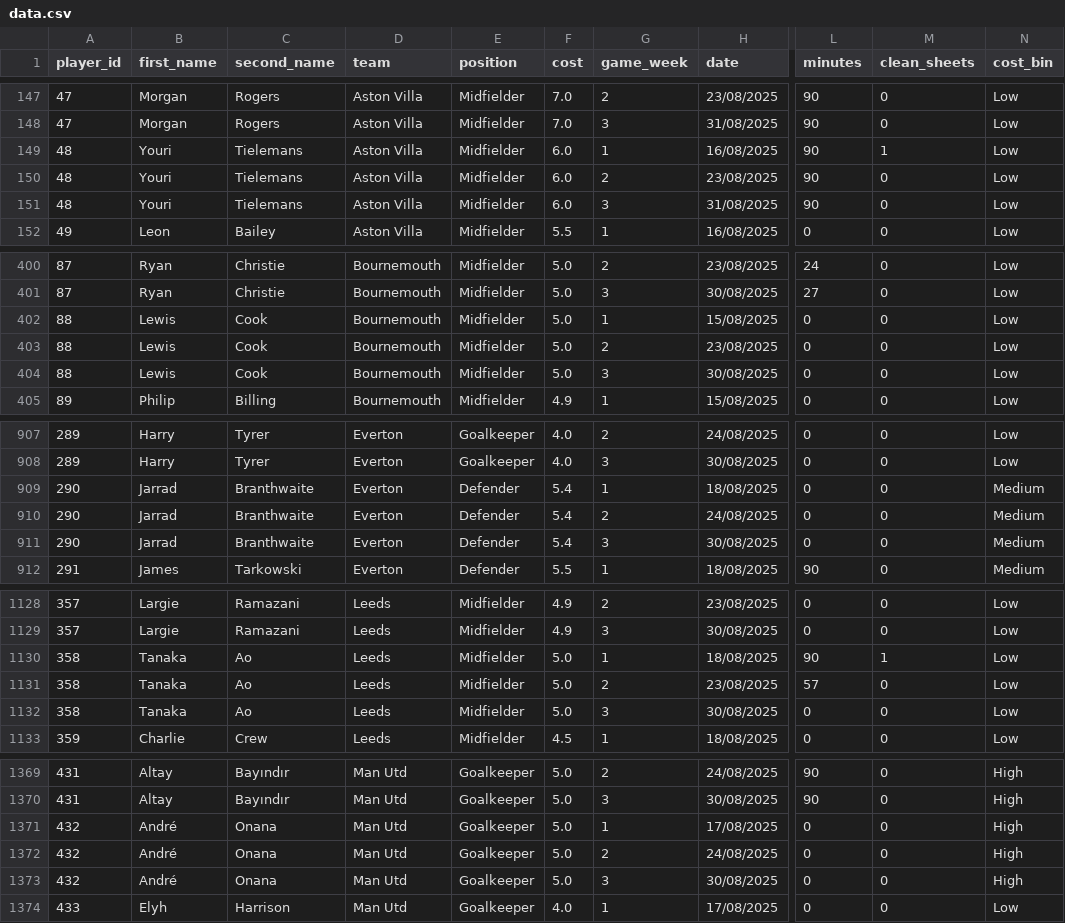
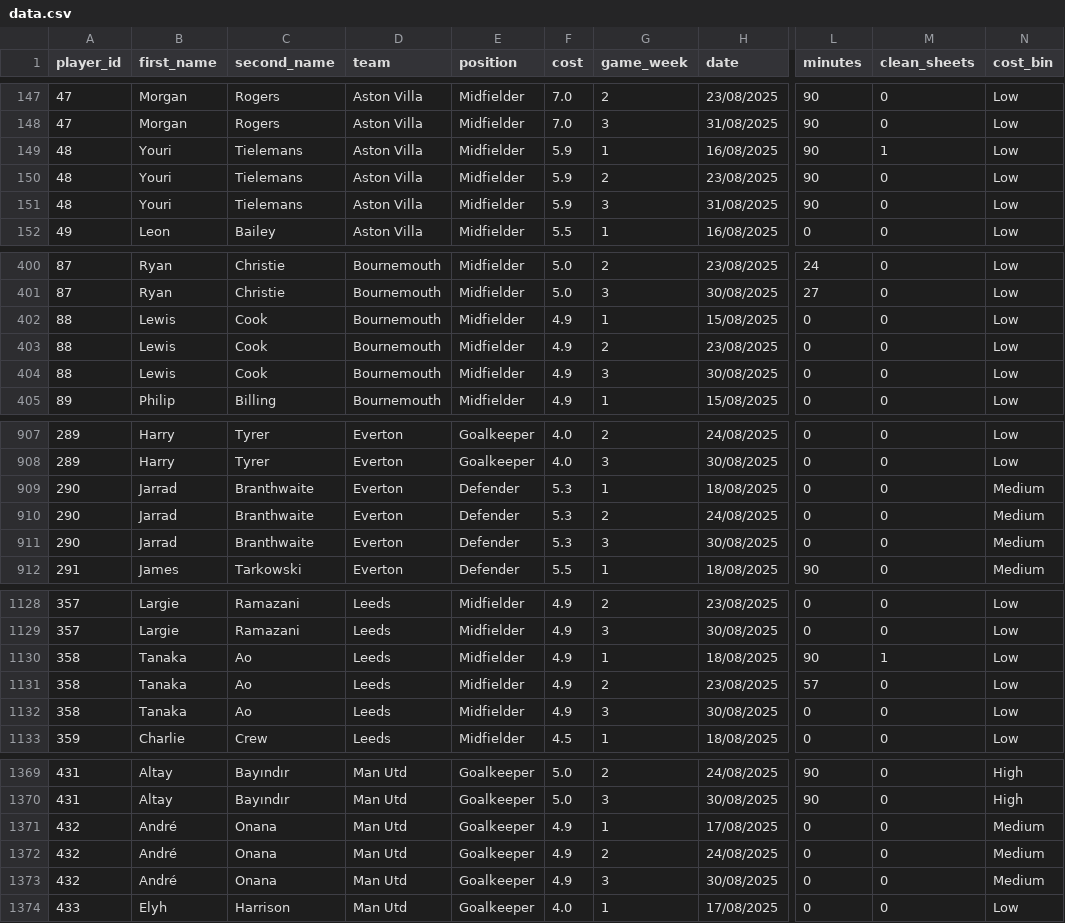
Before and after one commit to Yeti7554/scoresnippet-data, a CSV file: data.csv, drawn as a sheet; only a part is shown, gaps mark what is left out; the diff covers the shown part only; the diff names each change by its address in the sheet, - before the commit and + after, or states it on an @@ line.

```diff
--- a/data.csv
+++ b/data.csv
-F149:F151 (cost): 6.0
+F149:F151 (cost): 5.9
-F402:F404 (cost): 5.0
+F402:F404 (cost): 4.9
-F909:F911 (cost): 5.4
+F909:F911 (cost): 5.3
-F1130:F1132 (cost): 5.0
+F1130:F1132 (cost): 4.9
-F1371:F1373 (cost): 5.0
+F1371:F1373 (cost): 4.9
-N1371:N1373 (cost_bin): High
+N1371:N1373 (cost_bin): Medium
```
Also changed, not shown: 9 edited cells elsewhere in this file.
